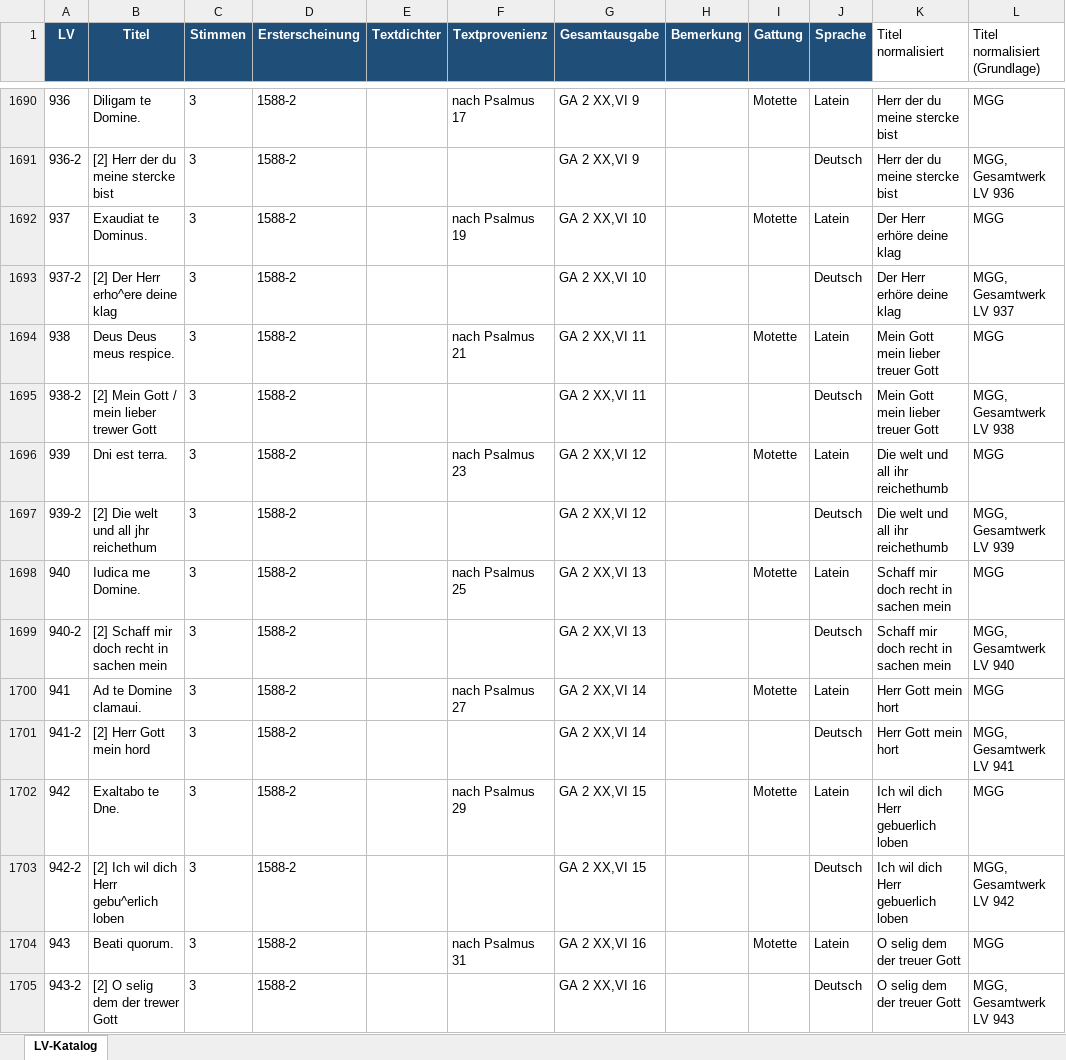
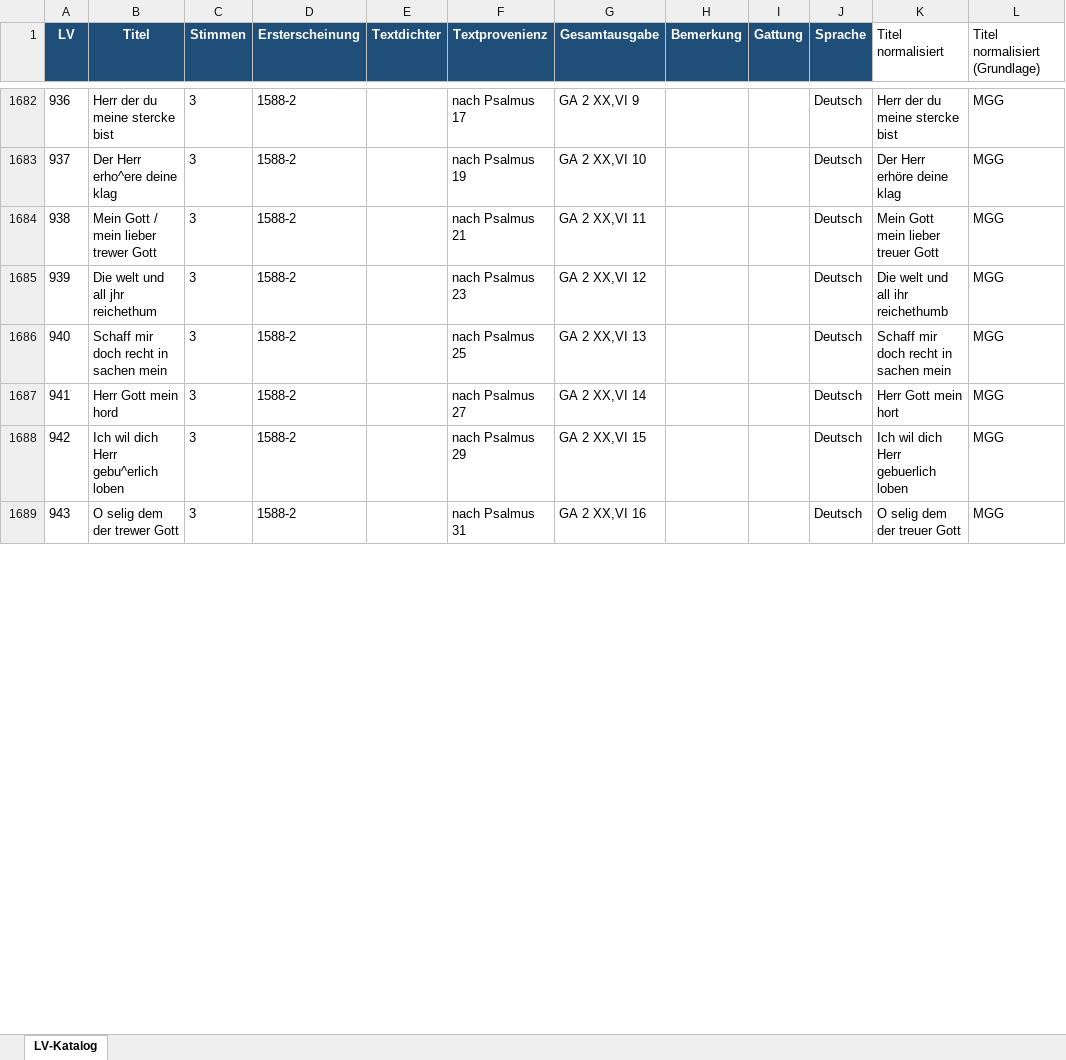
Before and after one commit to nikilachniki/lassoDBData, an Excel workbook: raw/Werke.xlsx, sheet LV-Katalog, drawn as a sheet; only a part is shown, gaps mark what is left out; values as stored, in another font and other column widths than the file's, no borders; removed rows and columns are numbered as before the commit, all else as after; the diff covers the shown part only; the diff names each change by its address in the sheet, - before the commit and + after, or states it on an @@ line.

```diff
--- a/raw/Werke.xlsx (sheet LV-Katalog)
+++ b/raw/Werke.xlsx (sheet LV-Katalog)
-B1682 (Titel): Diligam te Domine.
+B1682 (Titel): Herr der du meine stercke bist
-I1682 (Gattung): Motette
+I1682 (Gattung): (empty)
-J1682 (Sprache): Latein
+J1682 (Sprache): Deutsch
-row 1691: 936-2 | [2] Herr der du meine stercke bist | 3 | 1588-2 |  |  | GA 2 XX,VI 9 |  |  | Deutsch | Herr der du meine stercke bist | MGG, Gesamtwerk LV 936
-B1683 (Titel): Exaudiat te Dominus.
+B1683 (Titel): Der Herr erho^ere deine klag
-I1683 (Gattung): Motette
+I1683 (Gattung): (empty)
-J1683 (Sprache): Latein
+J1683 (Sprache): Deutsch
-row 1693: 937-2 | [2] Der Herr erho^ere deine klag | 3 | 1588-2 |  |  | GA 2 XX,VI 10 |  |  | Deutsch | Der Herr erhöre deine klag | MGG, Gesamtwerk LV 937
-B1684 (Titel): Deus Deus meus respice.
+B1684 (Titel): Mein Gott / mein lieber trewer Gott
-I1684 (Gattung): Motette
+I1684 (Gattung): (empty)
-J1684 (Sprache): Latein
+J1684 (Sprache): Deutsch
-row 1695: 938-2 | [2] Mein Gott / mein lieber trewer Gott | 3 | 1588-2 |  |  | GA 2 XX,VI 11 |  |  | Deutsch | Mein Gott mein lieber treuer Gott | MGG, Gesamtwerk LV 938
-B1685 (Titel): Dni est terra.
+B1685 (Titel): Die welt und all jhr reichethum
-I1685 (Gattung): Motette
+I1685 (Gattung): (empty)
-J1685 (Sprache): Latein
+J1685 (Sprache): Deutsch
-row 1697: 939-2 | [2] Die welt und all jhr reichethum | 3 | 1588-2 |  |  | GA 2 XX,VI 12 |  |  | Deutsch | Die welt und all ihr reichethumb | MGG, Gesamtwerk LV 939
-B1686 (Titel): Iudica me Domine.
+B1686 (Titel): Schaff mir doch recht in sachen mein
-I1686 (Gattung): Motette
+I1686 (Gattung): (empty)
-J1686 (Sprache): Latein
+J1686 (Sprache): Deutsch
-row 1699: 940-2 | [2] Schaff mir doch recht in sachen mein | 3 | 1588-2 |  |  | GA 2 XX,VI 13 |  |  | Deutsch | Schaff mir doch recht in sachen mein | MGG, Gesamtwerk LV 940
-B1687 (Titel): Ad te Domine clamaui.
+B1687 (Titel): Herr Gott mein hord
-I1687 (Gattung): Motette
+I1687 (Gattung): (empty)
-J1687 (Sprache): Latein
+J1687 (Sprache): Deutsch
-row 1701: 941-2 | [2] Herr Gott mein hord | 3 | 1588-2 |  |  | GA 2 XX,VI 14 |  |  | Deutsch | Herr Gott mein hort | MGG, Gesamtwerk LV 941
-B1688 (Titel): Exaltabo te Dne.
+B1688 (Titel): Ich wil dich Herr gebu^erlich loben
-I1688 (Gattung): Motette
+I1688 (Gattung): (empty)
-J1688 (Sprache): Latein
+J1688 (Sprache): Deutsch
-row 1703: 942-2 | [2] Ich wil dich Herr gebu^erlich loben | 3 | 1588-2 |  |  | GA 2 XX,VI 15 |  |  | Deutsch | Ich wil dich Herr gebuerlich loben | MGG, Gesamtwerk LV 942
-B1689 (Titel): Beati quorum.
+B1689 (Titel): O selig dem der trewer Gott
-I1689 (Gattung): Motette
+I1689 (Gattung): (empty)
-J1689 (Sprache): Latein
+J1689 (Sprache): Deutsch
-row 1705: 943-2 | [2] O selig dem der trewer Gott | 3 | 1588-2 |  |  | GA 2 XX,VI 16 |  |  | Deutsch | O selig dem der treuer Gott | MGG, Gesamtwerk LV 943
```
Also changed, not shown: 17 removed rows and 51 edited cells elsewhere in this sheet, raw/Drucke.xlsx, 6 other files.
